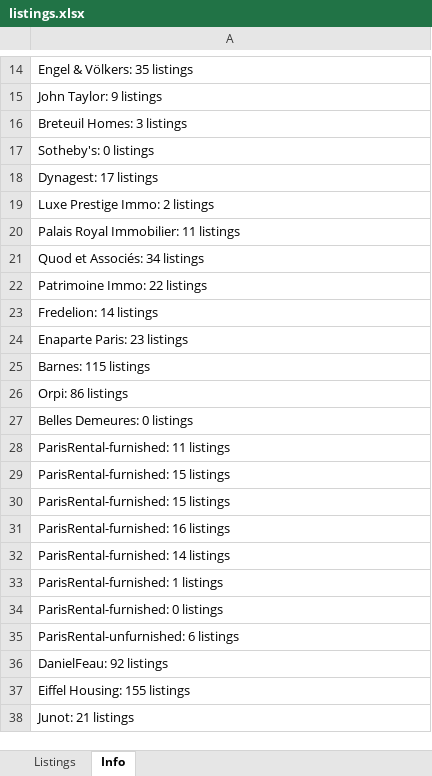
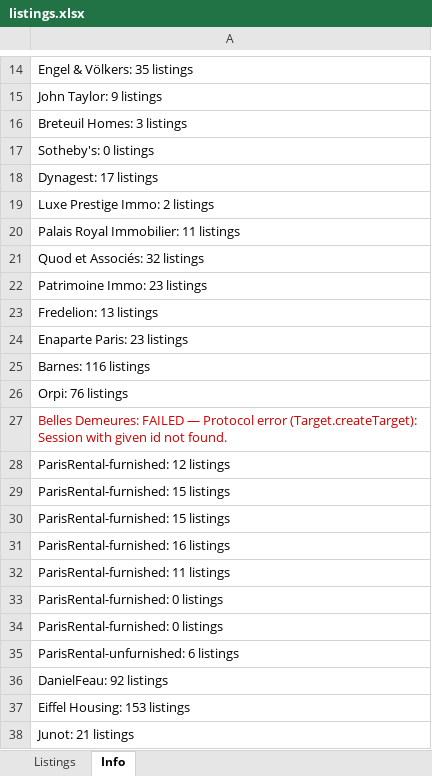
Before and after one commit to YFIP/House-Search-Agent, an Excel workbook: listings.xlsx, sheet Info, drawn as a sheet; only a part is shown, gaps mark what is left out; values as stored, in another font and other column widths than the file's, no borders; the diff covers the shown part only; the diff names each change by its address in the sheet, - before the commit and + after, or states it on an @@ line.

```diff
--- a/listings.xlsx (sheet Info)
+++ b/listings.xlsx (sheet Info)
-A21: Quod et Associés: 34 listings
+A21: Quod et Associés: 32 listings
-A22: Patrimoine Immo: 22 listings
+A22: Patrimoine Immo: 23 listings
-A23: Fredelion: 14 listings
+A23: Fredelion: 13 listings
-A25: Barnes: 115 listings
+A25: Barnes: 116 listings
-A26: Orpi: 86 listings
+A26: Orpi: 76 listings
-A27: Belles Demeures: 0 listings
+A27: Belles Demeures: FAILED — Protocol error (Target.createTarget): Session with given id not found.
-A27 text colour: black
+A27 text colour: #CC0000
-A28: ParisRental-furnished: 11 listings
+A28: ParisRental-furnished: 12 listings
-A32: ParisRental-furnished: 14 listings
+A32: ParisRental-furnished: 11 listings
-A33: ParisRental-furnished: 1 listings
+A33: ParisRental-furnished: 0 listings
-A37: Eiffel Housing: 155 listings
+A37: Eiffel Housing: 153 listings
```
Also changed, not shown: 7 edited cells elsewhere in this sheet, sheet Listings, listings-sale.xlsx, 1 other file.
